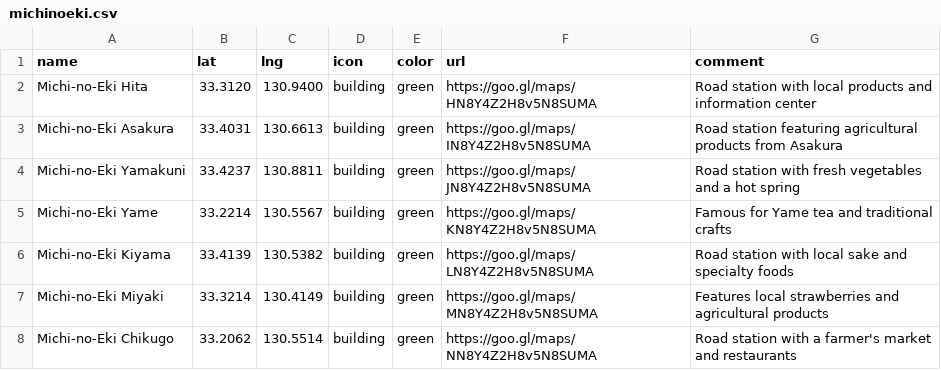
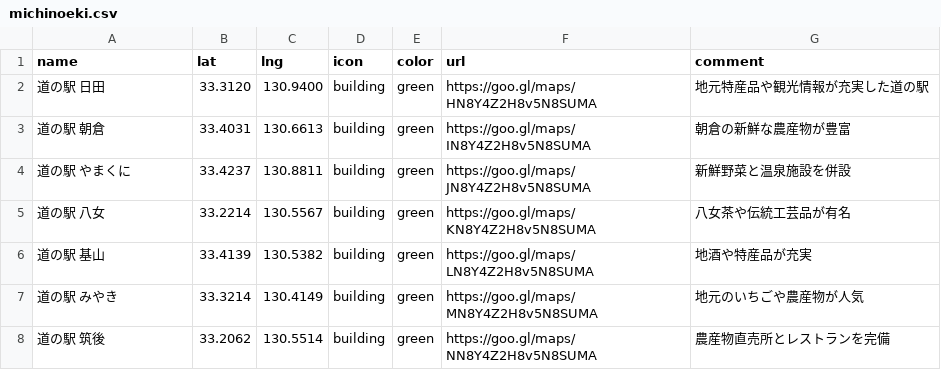
Before and after one commit to syuh31/mymap, a CSV file: public/data/michinoeki.csv, drawn as a sheet.

```diff
--- a/public/data/michinoeki.csv
+++ b/public/data/michinoeki.csv
@@ -1,8 +1,8 @@
 name,lat,lng,icon,color,url,comment
-Michi-no-Eki Hita,33.3120,130.9400,building,green,https://goo.gl/maps/HN8Y4Z2H8v5N8SUMA,"Road station with local products and information center"
-Michi-no-Eki Asakura,33.4031,130.6613,building,green,https://goo.gl/maps/IN8Y4Z2H8v5N8SUMA,"Road station featuring agricultural products from Asakura"
-Michi-no-Eki Yamakuni,33.4237,130.8811,building,green,https://goo.gl/maps/JN8Y4Z2H8v5N8SUMA,"Road station with fresh vegetables and a hot spring"
-Michi-no-Eki Yame,33.2214,130.5567,building,green,https://goo.gl/maps/KN8Y4Z2H8v5N8SUMA,"Famous for Yame tea and traditional crafts"
-Michi-no-Eki Kiyama,33.4139,130.5382,building,green,https://goo.gl/maps/LN8Y4Z2H8v5N8SUMA,"Road station with local sake and specialty foods"
-Michi-no-Eki Miyaki,33.3214,130.4149,building,green,https://goo.gl/maps/MN8Y4Z2H8v5N8SUMA,"Features local strawberries and agricultural products"
-Michi-no-Eki Chikugo,33.2062,130.5514,building,green,https://goo.gl/maps/NN8Y4Z2H8v5N8SUMA,"Road station with a farmer's market and restaurants"
+道の駅 日田,33.3120,130.9400,building,green,https://goo.gl/maps/HN8Y4Z2H8v5N8SUMA,"地元特産品や観光情報が充実した道の駅"
+道の駅 朝倉,33.4031,130.6613,building,green,https://goo.gl/maps/IN8Y4Z2H8v5N8SUMA,"朝倉の新鮮な農産物が豊富"
+道の駅 やまくに,33.4237,130.8811,building,green,https://goo.gl/maps/JN8Y4Z2H8v5N8SUMA,"新鮮野菜と温泉施設を併設"
+道の駅 八女,33.2214,130.5567,building,green,https://goo.gl/maps/KN8Y4Z2H8v5N8SUMA,"八女茶や伝統工芸品が有名"
+道の駅 基山,33.4139,130.5382,building,green,https://goo.gl/maps/LN8Y4Z2H8v5N8SUMA,"地酒や特産品が充実"
+道の駅 みやき,33.3214,130.4149,building,green,https://goo.gl/maps/MN8Y4Z2H8v5N8SUMA,"地元のいちごや農産物が人気"
+道の駅 筑後,33.2062,130.5514,building,green,https://goo.gl/maps/NN8Y4Z2H8v5N8SUMA,"農産物直売所とレストランを完備"
```
Also changed, not shown: public/data/hita.csv, public/data/kurume.csv, 4 other files.
